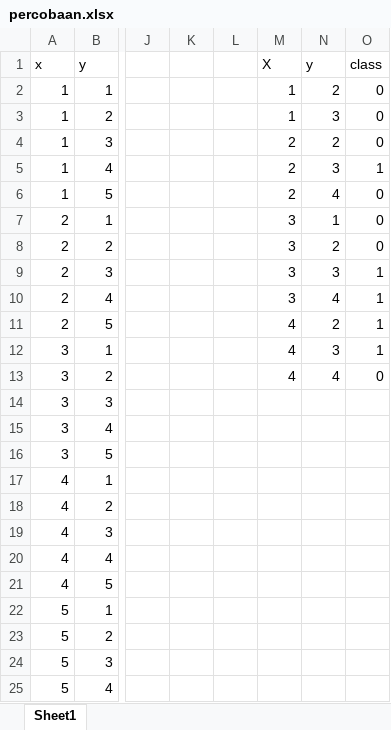
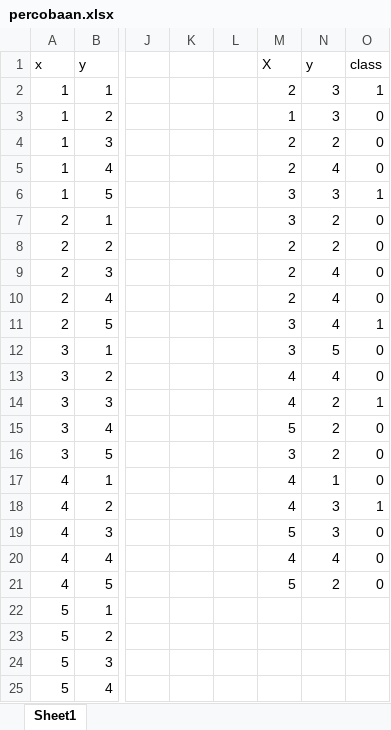
Before and after one commit to ahadimuhsin/credit-card-fraud-detection, an Excel workbook: percobaan.xlsx, sheet Sheet1, drawn as a sheet; only a part is shown, gaps mark what is left out; values as stored, in another font and other column widths than the file's, no borders; charts and pictures not drawn; the diff names each change by its address in the sheet, - before the commit and + after, or states it on an @@ line.

```diff
--- a/percobaan.xlsx (sheet Sheet1)
+++ b/percobaan.xlsx (sheet Sheet1)
-M2: 1
+M2: 2
-N2: 2
+N2: 3
-O2: 0
+O2: 1
-N5: 3
+N5: 4
-O5: 1
+O5: 0
-M6: 2
+M6: 3
-N6: 4
+N6: 3
-O6: 0
+O6: 1
-N7: 1
+N7: 2
-M8:M10: 3
+M8:M10: 2
-N9: 3
+N9: 4
-O9:O10: 1
+O9:O10: 0
-M11:M12: 4
+M11:M12: 3
-N11: 2
+N11: 4
-N12: 3
+N12: 5
-O12: 1
+O12: 0
-M14: (empty)
+M14: 4
-N14:N16: (empty)
+N14:N16: 2
-O14: (empty)
+O14: 1
-M15: (empty)
+M15: 5
-O15:O17: (empty)
+O15:O17: 0
-M16: (empty)
+M16: 3
-M17:M18: (empty)
+M17:M18: 4
-N17: (empty)
+N17: 1
-N18:N19: (empty)
+N18:N19: 3
-O18: (empty)
+O18: 1
-M19: (empty)
+M19: 5
-O19:O21: (empty)
+O19:O21: 0
-M20: (empty)
+M20: 4
-N20: (empty)
+N20: 4
-M21: (empty)
+M21: 5
-N21: (empty)
+N21: 2
```
Also changed, not shown: charts or pictures, 14 other files.
